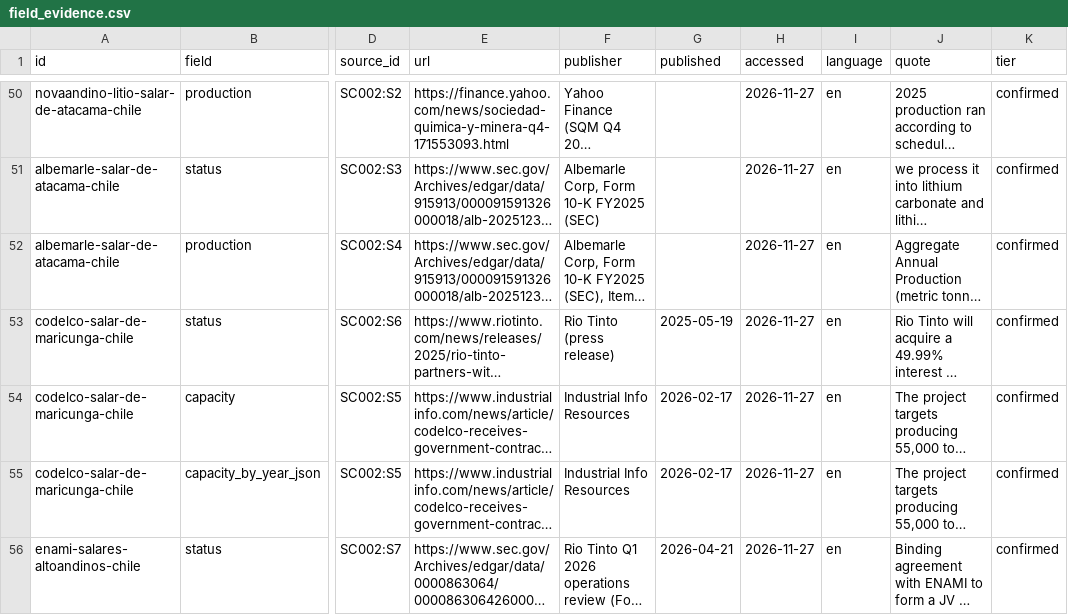
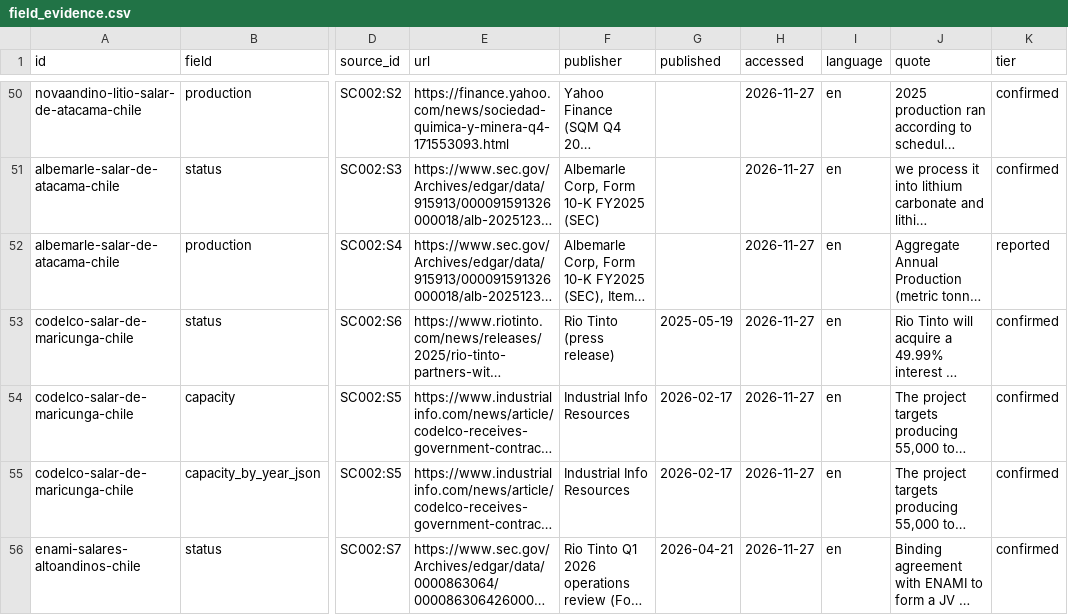
Before and after one commit to dmw24/BatteryFactory, a CSV file: data/supply_chain/field_evidence.csv, drawn as a sheet; only a part is shown, gaps mark what is left out; long unchanged cells end in …; the diff names each change by its address in the sheet, - before the commit and + after, or states it on an @@ line.

```diff
--- a/data/supply_chain/field_evidence.csv
+++ b/data/supply_chain/field_evidence.csv
-K52 (tier): confirmed
+K52 (tier): reported
```
Also changed, not shown: data/supply_chain/company_totals.csv, data/supply_chain/removed.csv, 13 other files.
